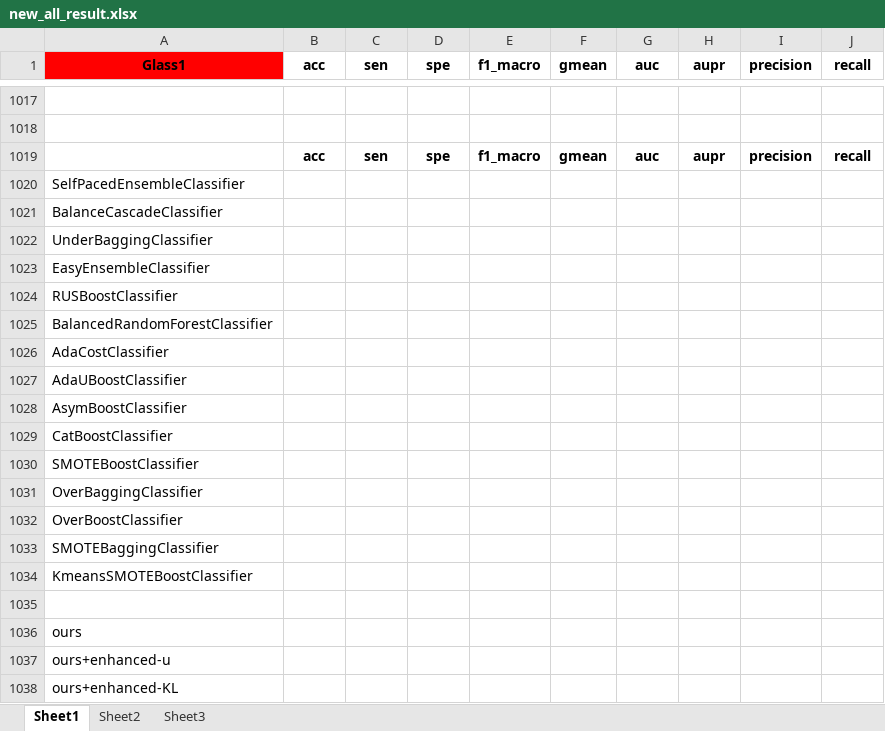
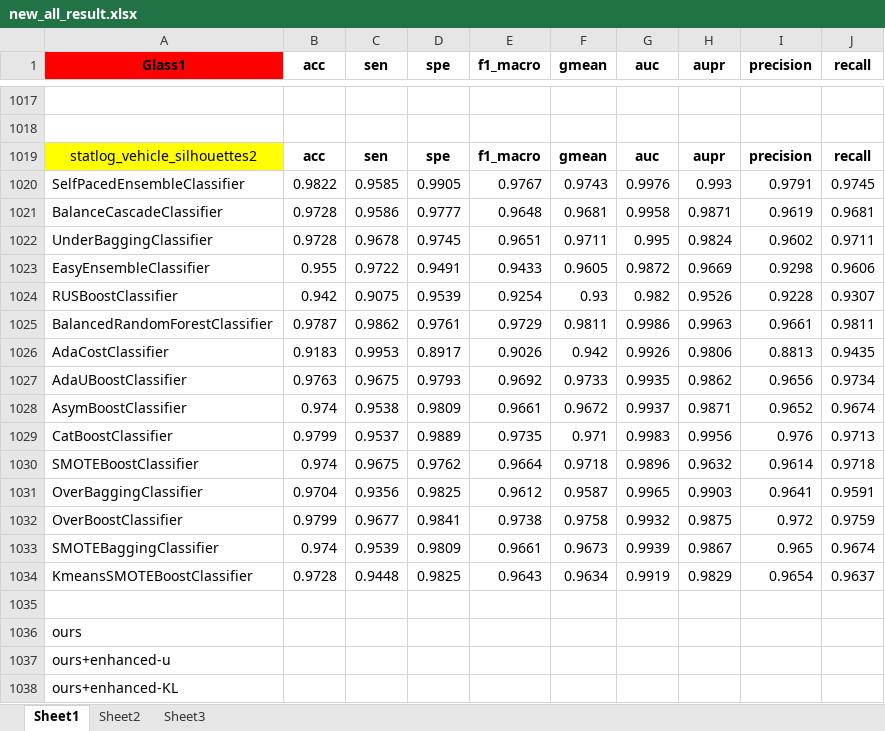
Before and after one commit to papazhu1/DGBDF, an Excel workbook: new_all_result.xlsx, sheet Sheet1, drawn as a sheet; only a part is shown, gaps mark what is left out; values as stored, in another font and other column widths than the file's, no borders; removed rows and columns are numbered as before the commit, all else as after; the diff covers the shown part only; the diff names each change by its address in the sheet, - before the commit and + after, or states it on an @@ line.

```diff
--- a/new_all_result.xlsx (sheet Sheet1)
+++ b/new_all_result.xlsx (sheet Sheet1)
-A1019 (Glass1): (empty)
+A1019 (Glass1): statlog_vehicle_silhouettes2
-A1019 fill: none
+A1019 fill: #FFFF00
-row 1020: SelfPacedEnsembleClassifier
-row 1021: BalanceCascadeClassifier
-row 1022: UnderBaggingClassifier
-row 1023: EasyEnsembleClassifier
-row 1024: RUSBoostClassifier
-row 1025: BalancedRandomForestClassifier
-row 1026: AdaCostClassifier
-row 1027: AdaUBoostClassifier
-row 1028: AsymBoostClassifier
-row 1029: CatBoostClassifier
-row 1030: SMOTEBoostClassifier
-row 1031: OverBaggingClassifier
-row 1032: OverBoostClassifier
-row 1033: SMOTEBaggingClassifier
-row 1034: KmeansSMOTEBoostClassifier
+row 1020: SelfPacedEnsembleClassifier | 0.9822 | 0.9585 | 0.9905 | 0.9767 | 0.9743 | 0.9976 | 0.993 | 0.9791 | 0.9745
+row 1021: BalanceCascadeClassifier | 0.9728 | 0.9586 | 0.9777 | 0.9648 | 0.9681 | 0.9958 | 0.9871 | 0.9619 | 0.9681
+row 1022: UnderBaggingClassifier | 0.9728 | 0.9678 | 0.9745 | 0.9651 | 0.9711 | 0.995 | 0.9824 | 0.9602 | 0.9711
+row 1023: EasyEnsembleClassifier | 0.955 | 0.9722 | 0.9491 | 0.9433 | 0.9605 | 0.9872 | 0.9669 | 0.9298 | 0.9606
+row 1024: RUSBoostClassifier | 0.942 | 0.9075 | 0.9539 | 0.9254 | 0.93 | 0.982 | 0.9526 | 0.9228 | 0.9307
+row 1025: BalancedRandomForestClassifier | 0.9787 | 0.9862 | 0.9761 | 0.9729 | 0.9811 | 0.9986 | 0.9963 | 0.9661 | 0.9811
+row 1026: AdaCostClassifier | 0.9183 | 0.9953 | 0.8917 | 0.9026 | 0.942 | 0.9926 | 0.9806 | 0.8813 | 0.9435
+row 1027: AdaUBoostClassifier | 0.9763 | 0.9675 | 0.9793 | 0.9692 | 0.9733 | 0.9935 | 0.9862 | 0.9656 | 0.9734
+row 1028: AsymBoostClassifier | 0.974 | 0.9538 | 0.9809 | 0.9661 | 0.9672 | 0.9937 | 0.9871 | 0.9652 | 0.9674
+row 1029: CatBoostClassifier | 0.9799 | 0.9537 | 0.9889 | 0.9735 | 0.971 | 0.9983 | 0.9956 | 0.976 | 0.9713
+row 1030: SMOTEBoostClassifier | 0.974 | 0.9675 | 0.9762 | 0.9664 | 0.9718 | 0.9896 | 0.9632 | 0.9614 | 0.9718
+row 1031: OverBaggingClassifier | 0.9704 | 0.9356 | 0.9825 | 0.9612 | 0.9587 | 0.9965 | 0.9903 | 0.9641 | 0.9591
+row 1032: OverBoostClassifier | 0.9799 | 0.9677 | 0.9841 | 0.9738 | 0.9758 | 0.9932 | 0.9875 | 0.972 | 0.9759
+row 1033: SMOTEBaggingClassifier | 0.974 | 0.9539 | 0.9809 | 0.9661 | 0.9673 | 0.9939 | 0.9867 | 0.965 | 0.9674
+row 1034: KmeansSMOTEBoostClassifier | 0.9728 | 0.9448 | 0.9825 | 0.9643 | 0.9634 | 0.9919 | 0.9829 | 0.9654 | 0.9637
```
Also changed, not shown: 49 added rows, 49 removed rows, 3 edited cells and cell formats elsewhere in this sheet, model/compared_results/result_add_std_deviation.xlsx, model/compared_results/stability_ranking_final.xlsx, 2 other files.
